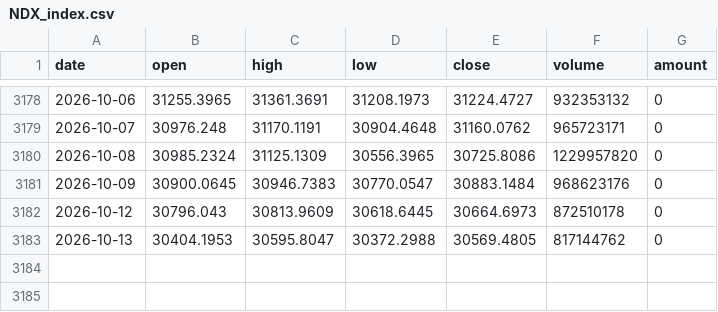
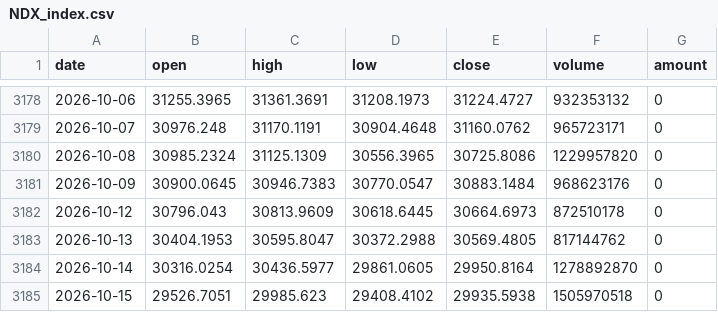
Before and after one commit to ddv12138/fund-analysis, a CSV file: fund_cache/NDX_index.csv, drawn as a sheet; only a part is shown, gaps mark what is left out.

Commit message:
chore: update cache [skip ci]

```diff
--- a/fund_cache/NDX_index.csv
+++ b/fund_cache/NDX_index.csv
@@ -3183 +3183,3 @@ date,open,high,low,close,volume,amount
 2026-10-13,30404.1953,30595.8047,30372.2988,30569.4805,817144762,0
+2026-10-14,30316.0254,30436.5977,29861.0605,29950.8164,1278892870,0
+2026-10-15,29526.7051,29985.623,29408.4102,29935.5938,1505970518,0
```
Also changed, not shown: fund_cache/159660_nav.csv, fund_cache/159696_nav.csv, 6 other files.
